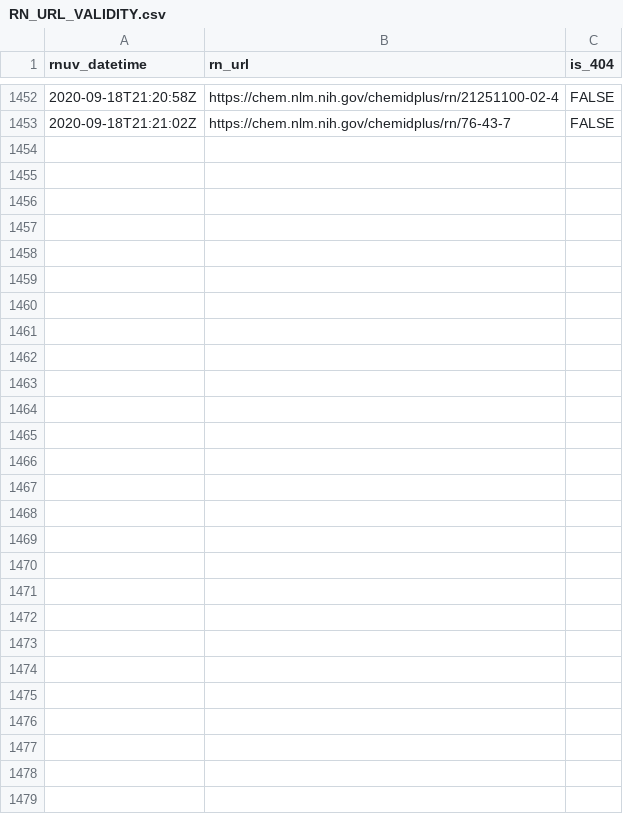
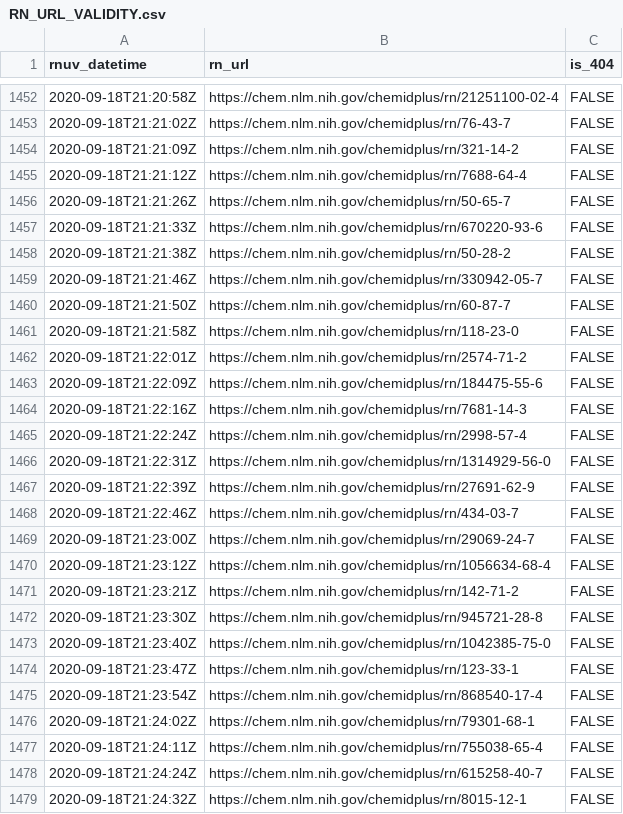
Before and after one commit to meerapatelmd/chemidplus-data, a CSV file: data-raw/RN_URL_VALIDITY.csv, drawn as a sheet; only a part is shown, gaps mark what is left out; the diff names each change by its address in the sheet, - before the commit and + after, or states it on an @@ line.

```diff
--- a/data-raw/RN_URL_VALIDITY.csv
+++ b/data-raw/RN_URL_VALIDITY.csv
+row 1454: 2020-09-18T21:21:09Z | https://chem.nlm.nih.gov/chemidplus/rn/321-14-2 | FALSE
+row 1455: 2020-09-18T21:21:12Z | https://chem.nlm.nih.gov/chemidplus/rn/7688-64-4 | FALSE
+row 1456: 2020-09-18T21:21:26Z | https://chem.nlm.nih.gov/chemidplus/rn/50-65-7 | FALSE
+row 1457: 2020-09-18T21:21:33Z | https://chem.nlm.nih.gov/chemidplus/rn/670220-93-6 | FALSE
+row 1458: 2020-09-18T21:21:38Z | https://chem.nlm.nih.gov/chemidplus/rn/50-28-2 | FALSE
+row 1459: 2020-09-18T21:21:46Z | https://chem.nlm.nih.gov/chemidplus/rn/330942-05-7 | FALSE
+row 1460: 2020-09-18T21:21:50Z | https://chem.nlm.nih.gov/chemidplus/rn/60-87-7 | FALSE
+row 1461: 2020-09-18T21:21:58Z | https://chem.nlm.nih.gov/chemidplus/rn/118-23-0 | FALSE
+row 1462: 2020-09-18T21:22:01Z | https://chem.nlm.nih.gov/chemidplus/rn/2574-71-2 | FALSE
+row 1463: 2020-09-18T21:22:09Z | https://chem.nlm.nih.gov/chemidplus/rn/184475-55-6 | FALSE
+row 1464: 2020-09-18T21:22:16Z | https://chem.nlm.nih.gov/chemidplus/rn/7681-14-3 | FALSE
+row 1465: 2020-09-18T21:22:24Z | https://chem.nlm.nih.gov/chemidplus/rn/2998-57-4 | FALSE
+row 1466: 2020-09-18T21:22:31Z | https://chem.nlm.nih.gov/chemidplus/rn/1314929-56-0 | FALSE
+row 1467: 2020-09-18T21:22:39Z | https://chem.nlm.nih.gov/chemidplus/rn/27691-62-9 | FALSE
+row 1468: 2020-09-18T21:22:46Z | https://chem.nlm.nih.gov/chemidplus/rn/434-03-7 | FALSE
+row 1469: 2020-09-18T21:23:00Z | https://chem.nlm.nih.gov/chemidplus/rn/29069-24-7 | FALSE
+row 1470: 2020-09-18T21:23:12Z | https://chem.nlm.nih.gov/chemidplus/rn/1056634-68-4 | FALSE
+row 1471: 2020-09-18T21:23:21Z | https://chem.nlm.nih.gov/chemidplus/rn/142-71-2 | FALSE
+row 1472: 2020-09-18T21:23:30Z | https://chem.nlm.nih.gov/chemidplus/rn/945721-28-8 | FALSE
+row 1473: 2020-09-18T21:23:40Z | https://chem.nlm.nih.gov/chemidplus/rn/1042385-75-0 | FALSE
+row 1474: 2020-09-18T21:23:47Z | https://chem.nlm.nih.gov/chemidplus/rn/123-33-1 | FALSE
+row 1475: 2020-09-18T21:23:54Z | https://chem.nlm.nih.gov/chemidplus/rn/868540-17-4 | FALSE
+row 1476: 2020-09-18T21:24:02Z | https://chem.nlm.nih.gov/chemidplus/rn/79301-68-1 | FALSE
+row 1477: 2020-09-18T21:24:11Z | https://chem.nlm.nih.gov/chemidplus/rn/755038-65-4 | FALSE
+row 1478: 2020-09-18T21:24:24Z | https://chem.nlm.nih.gov/chemidplus/rn/615258-40-7 | FALSE
+row 1479: 2020-09-18T21:24:32Z | https://chem.nlm.nih.gov/chemidplus/rn/8015-12-1 | FALSE
```
Also changed, not shown: data-raw/CLASSIFICATION.csv, data-raw/REGISTRY_NUMBERS.csv, 7 other files.
